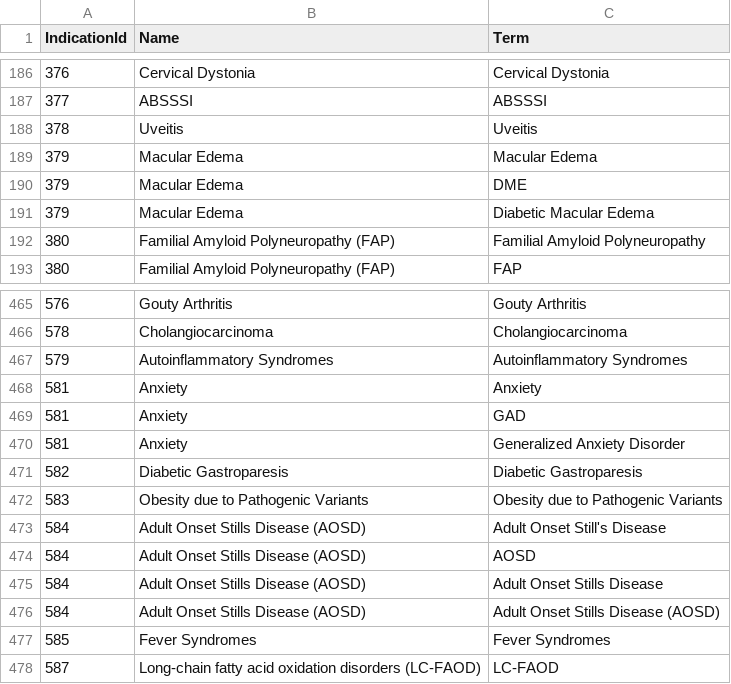
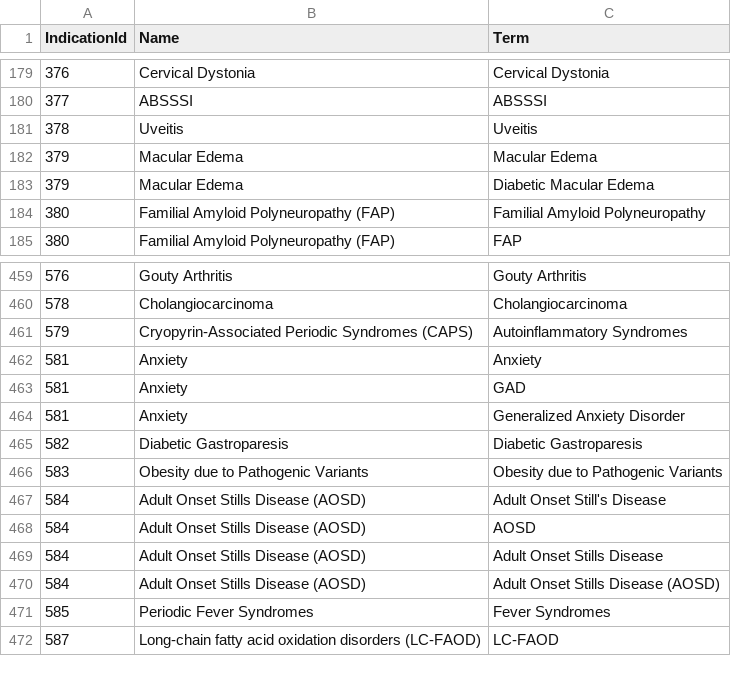
Before and after one commit to ViktorMaximovskiy88/Apollo_health, a CSV file: backend/app/scripts/default_indications_and_terms.csv, drawn as a sheet; only a part is shown, gaps mark what is left out; the diff covers the shown part only.

```diff
--- a/backend/app/scripts/default_indications_and_terms.csv
+++ b/backend/app/scripts/default_indications_and_terms.csv
@@ -189,3 +182,2 @@ IndicationId,Name,Term
 379,Macular Edema,Macular Edema
-379,Macular Edema,DME
 379,Macular Edema,Diabetic Macular Edema
@@ -466,3 +460,3 @@ IndicationId,Name,Term
 578,Cholangiocarcinoma,Cholangiocarcinoma
-579,Autoinflammatory Syndromes,Autoinflammatory Syndromes
+579,Cryopyrin-Associated Periodic Syndromes (CAPS),Autoinflammatory Syndromes
 581,Anxiety,Anxiety
@@ -476,3 +470,3 @@ IndicationId,Name,Term
 584,Adult Onset Stills Disease (AOSD),Adult Onset Stills Disease (AOSD)
-585,Fever Syndromes,Fever Syndromes
+585,Periodic Fever Syndromes,Fever Syndromes
 587,Long-chain fatty acid oxidation disorders (LC-FAOD),LC-FAOD
```
Also changed, not shown: 49 added rows, 8 removed rows and 1 edited cell elsewhere in this file, 13 other files.
